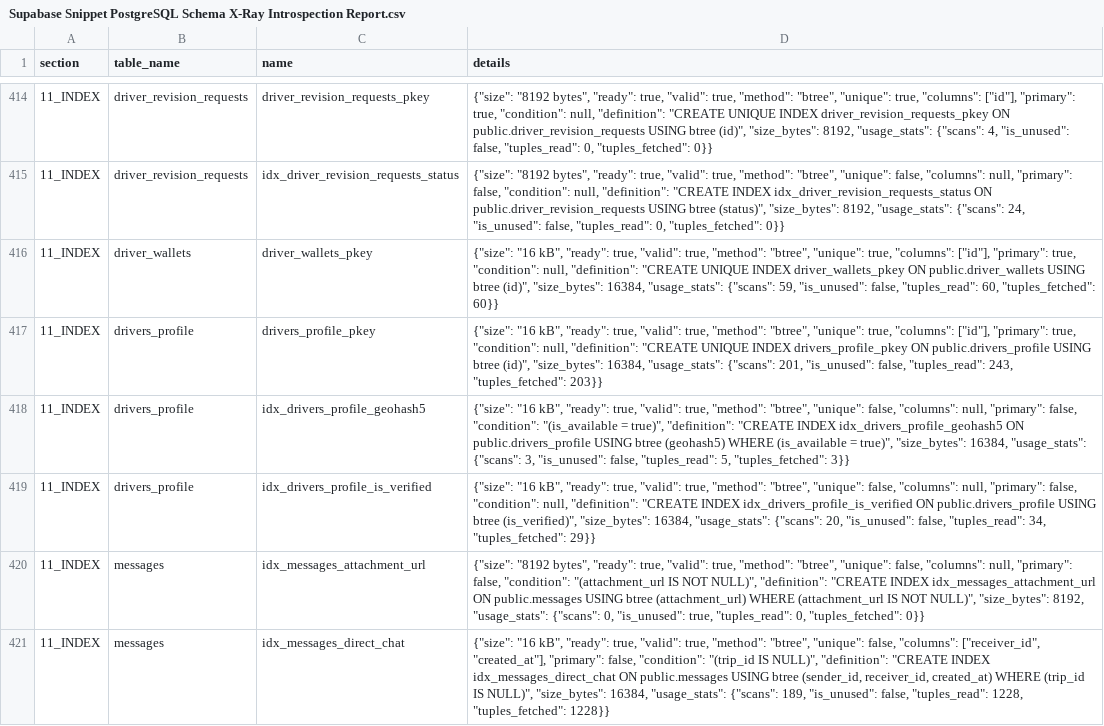
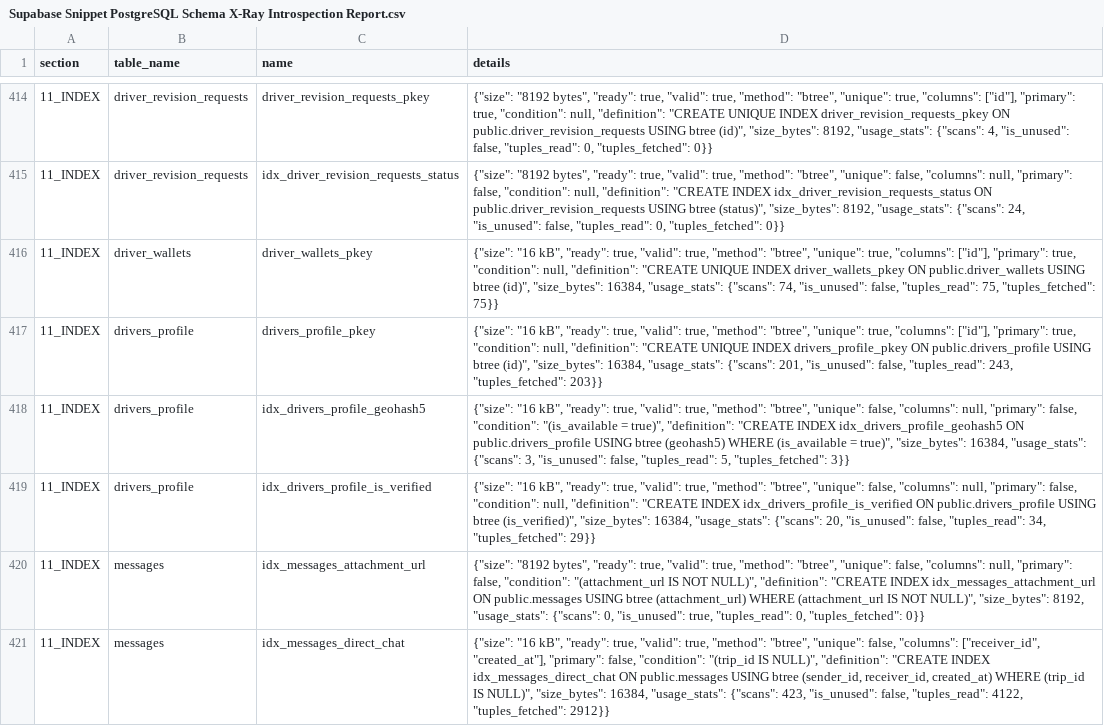
Before and after one commit to AlaaTDD/driver_app, a CSV file: docs/Supabase Snippet PostgreSQL Schema X-Ray Introspection Report.csv, drawn as a sheet; only a part is shown, gaps mark what is left out; the diff covers the shown part only.

```diff
--- a/docs/Supabase Snippet PostgreSQL Schema X-Ray Introspection Report.csv
+++ b/docs/Supabase Snippet PostgreSQL Schema X-Ray Introspection Report.csv
@@ -415,3 +415,3 @@ section,table_name,name,details
 11_INDEX,driver_revision_requests,idx_driver_revision_requests_status,"{""size"": ""8192 bytes"", ""ready"": true, ""valid"": true, ""method"": ""btree"", ""unique"": false, ""columns"": null, ""primary"": false, ""condition"": null, ""definition"": ""CREATE INDEX idx_driver_revision_requests_status ON public.driver_revision_requests USING btree (status)"", ""size_bytes"": 8192, ""usage_stats"": {""scans"": 24, ""is_unused"": false, ""tuples_read"": 0, ""tuples_fetched"": 0}}"
-11_INDEX,driver_wallets,driver_wallets_pkey,"{""size"": ""16 kB"", ""ready"": true, ""valid"": true, ""method"": ""btree"", ""unique"": true, ""columns"": [""id""], ""primary"": true, ""condition"": null, ""definition"": ""CREATE UNIQUE INDEX driver_wallets_pkey ON public.driver_wallets USING btree (id)"", ""size_bytes"": 16384, ""usage_stats"": {""scans"": 59, ""is_unused"": false, ""tuples_read"": 60, ""tuples_fetched"": 60}}"
+11_INDEX,driver_wallets,driver_wallets_pkey,"{""size"": ""16 kB"", ""ready"": true, ""valid"": true, ""method"": ""btree"", ""unique"": true, ""columns"": [""id""], ""primary"": true, ""condition"": null, ""definition"": ""CREATE UNIQUE INDEX driver_wallets_pkey ON public.driver_wallets USING btree (id)"", ""size_bytes"": 16384, ""usage_stats"": {""scans"": 74, ""is_unused"": false, ""tuples_read"": 75, ""tuples_fetched"": 75}}"
 11_INDEX,drivers_profile,drivers_profile_pkey,"{""size"": ""16 kB"", ""ready"": true, ""valid"": true, ""method"": ""btree"", ""unique"": true, ""columns"": [""id""], ""primary"": true, ""condition"": null, ""definition"": ""CREATE UNIQUE INDEX drivers_profile_pkey ON public.drivers_profile USING btree (id)"", ""size_bytes"": 16384, ""usage_stats"": {""scans"": 201, ""is_unused"": false, ""tuples_read"": 243, ""tuples_fetched"": 203}}"
@@ -420,2 +420,2 @@ section,table_name,name,details
 11_INDEX,messages,idx_messages_attachment_url,"{""size"": ""8192 bytes"", ""ready"": true, ""valid"": true, ""method"": ""btree"", ""unique"": false, ""columns"": null, ""primary"": false, ""condition"": ""(attachment_url IS NOT NULL)"", ""definition"": ""CREATE INDEX idx_messages_attachment_url ON public.messages USING btree (attachment_url) WHERE (attachment_url IS NOT NULL)"", ""size_bytes"": 8192, ""usage_stats"": {""scans"": 0, ""is_unused"": true, ""tuples_read"": 0, ""tuples_fetched"": 0}}"
-11_INDEX,messages,idx_messages_direct_chat,"{""size"": ""16 kB"", ""ready"": true, ""valid"": true, ""method"": ""btree"", ""unique"": false, ""columns"": [""receiver_id"", ""created_at""], ""primary"": false, ""condition"": ""(trip_id IS NULL)"", ""definition"": ""CREATE INDEX idx_messages_direct_chat ON public.messages USING btree (sender_id, receiver_id, created_at) WHERE (trip_id IS NULL)"", ""size_bytes"": 16384, ""usage_stats"": {""scans"": 189, ""is_unused"": false, ""tuples_read"": 1228, ""tuples_fetched"": 1228}}"
+11_INDEX,messages,idx_messages_direct_chat,"{""size"": ""16 kB"", ""ready"": true, ""valid"": true, ""method"": ""btree"", ""unique"": false, ""columns"": [""receiver_id"", ""created_at""], ""primary"": false, ""condition"": ""(trip_id IS NULL)"", ""definition"": ""CREATE INDEX idx_messages_direct_chat ON public.messages USING btree (sender_id, receiver_id, created_at) WHERE (trip_id IS NULL)"", ""size_bytes"": 16384, ""usage_stats"": {""scans"": 423, ""is_unused"": false, ""tuples_read"": 4122, ""tuples_fetched"": 2912}}"
```
Also changed, not shown: 1 added row, 4 removed rows and 51 edited cells elsewhere in this file, 21 other files.
